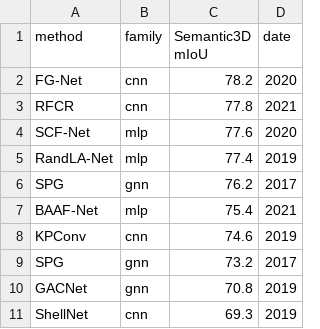
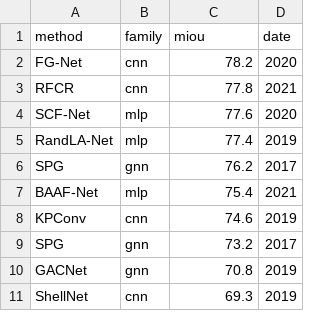
Before and after one commit to stefanwezel/talks, a CSV file: 3D_semantic_segmentation/semantic_segmentation_results-Semantic3D.csv, drawn as a sheet.

```diff
--- a/3D_semantic_segmentation/semantic_segmentation_results-Semantic3D.csv
+++ b/3D_semantic_segmentation/semantic_segmentation_results-Semantic3D.csv
@@ -1,2 +1,2 @@
-method,family,Semantic3D mIoU,date
+method,family,miou,date
 FG-Net,cnn,78.2,2020
```
Also changed, not shown: 3D_semantic_segmentation/semantic_segmentation_results-S3DIS.csv, 3 other files.
